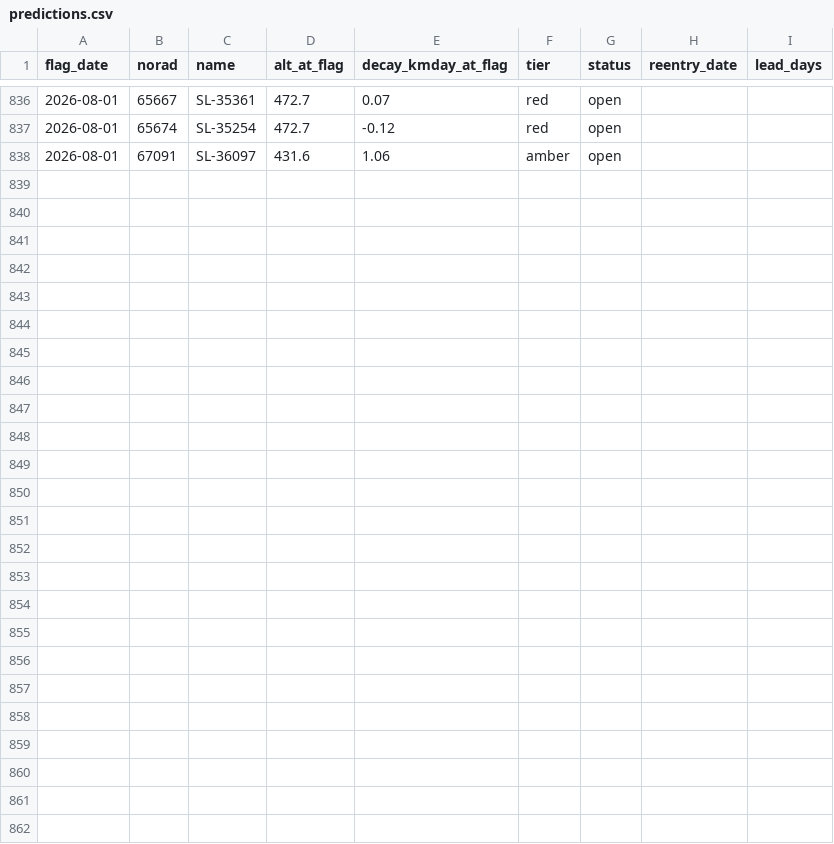
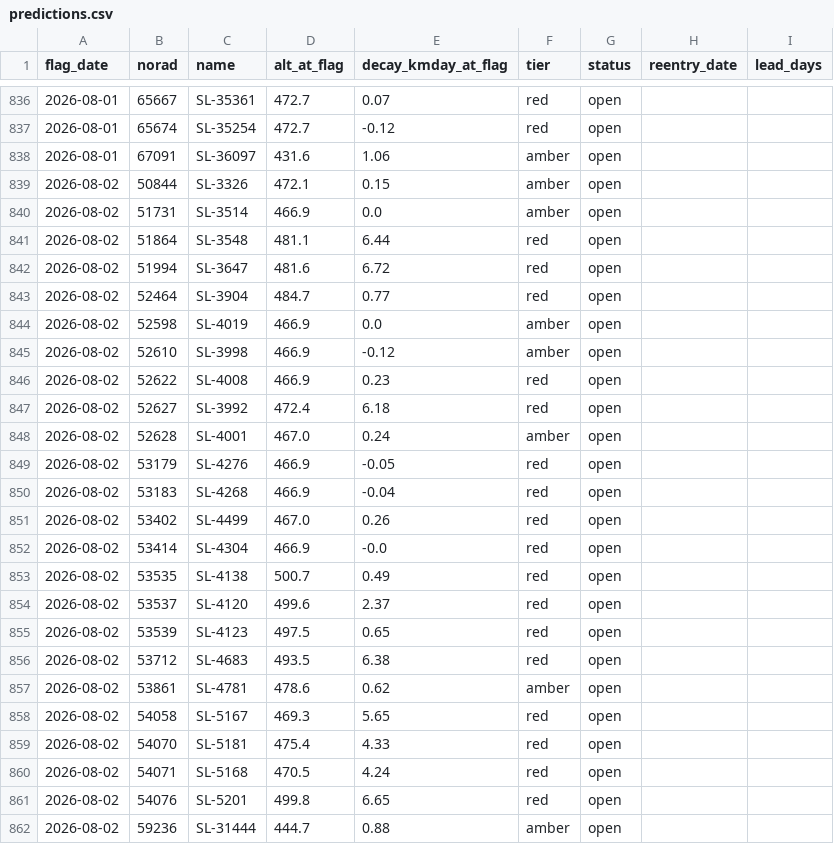
Before and after one commit to oren-speiser/fleet-capacity-radar, a CSV file: predictions.csv, drawn as a sheet; only a part is shown, gaps mark what is left out; the diff covers the shown part only.

```diff
--- a/predictions.csv
+++ b/predictions.csv
@@ -838 +838,25 @@ flag_date,norad,name,alt_at_flag,decay_kmday_at_flag,tier,status,reentry_date,le
 2026-08-01,67091,SL-36097,431.6,1.06,amber,open,,
+2026-08-02,50844,SL-3326,472.1,0.15,amber,open,,
+2026-08-02,51731,SL-3514,466.9,0.0,amber,open,,
+2026-08-02,51864,SL-3548,481.1,6.44,red,open,,
+2026-08-02,51994,SL-3647,481.6,6.72,red,open,,
+2026-08-02,52464,SL-3904,484.7,0.77,red,open,,
+2026-08-02,52598,SL-4019,466.9,0.0,amber,open,,
+2026-08-02,52610,SL-3998,466.9,-0.12,amber,open,,
+2026-08-02,52622,SL-4008,466.9,0.23,red,open,,
+2026-08-02,52627,SL-3992,472.4,6.18,red,open,,
+2026-08-02,52628,SL-4001,467.0,0.24,amber,open,,
+2026-08-02,53179,SL-4276,466.9,-0.05,red,open,,
+2026-08-02,53183,SL-4268,466.9,-0.04,red,open,,
+2026-08-02,53402,SL-4499,467.0,0.26,red,open,,
+2026-08-02,53414,SL-4304,466.9,-0.0,red,open,,
+2026-08-02,53535,SL-4138,500.7,0.49,red,open,,
+2026-08-02,53537,SL-4120,499.6,2.37,red,open,,
+2026-08-02,53539,SL-4123,497.5,0.65,red,open,,
+2026-08-02,53712,SL-4683,493.5,6.38,red,open,,
+2026-08-02,53861,SL-4781,478.6,0.62,amber,open,,
+2026-08-02,54058,SL-5167,469.3,5.65,red,open,,
+2026-08-02,54070,SL-5181,475.4,4.33,red,open,,
+2026-08-02,54071,SL-5168,470.5,4.24,red,open,,
+2026-08-02,54076,SL-5201,499.8,6.65,red,open,,
+2026-08-02,59236,SL-31444,444.7,0.88,amber,open,,
```
Also changed, not shown: 3 edited cells elsewhere in this file, storm_log.csv, 2 other files.
